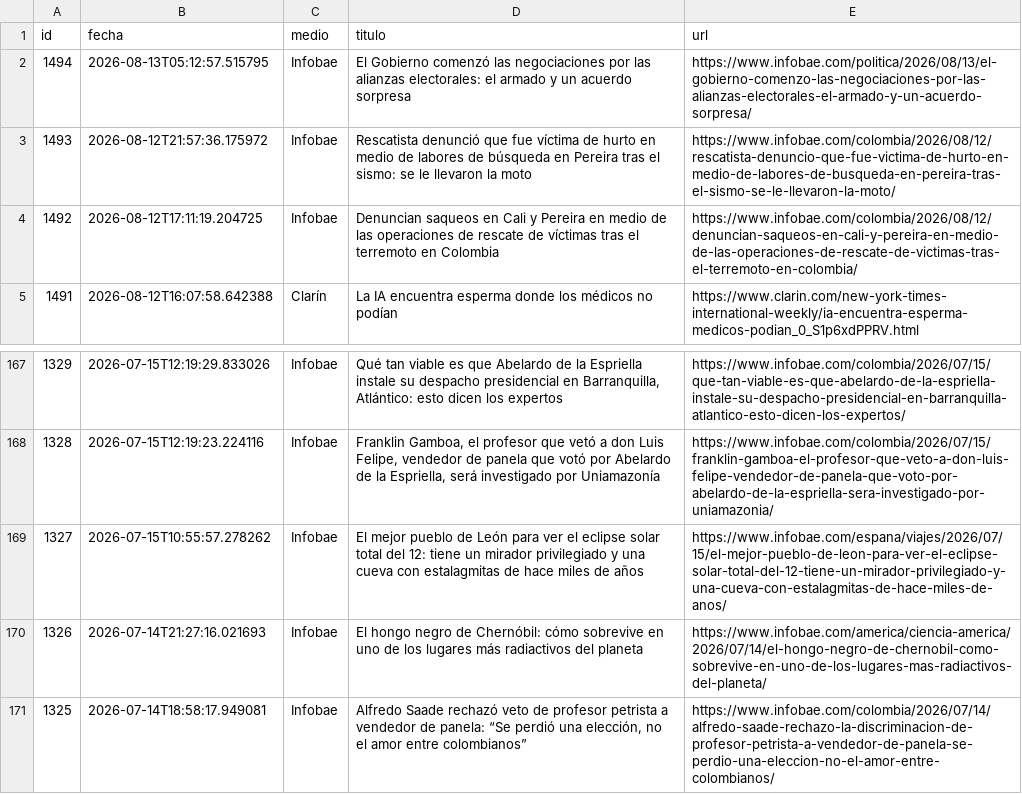
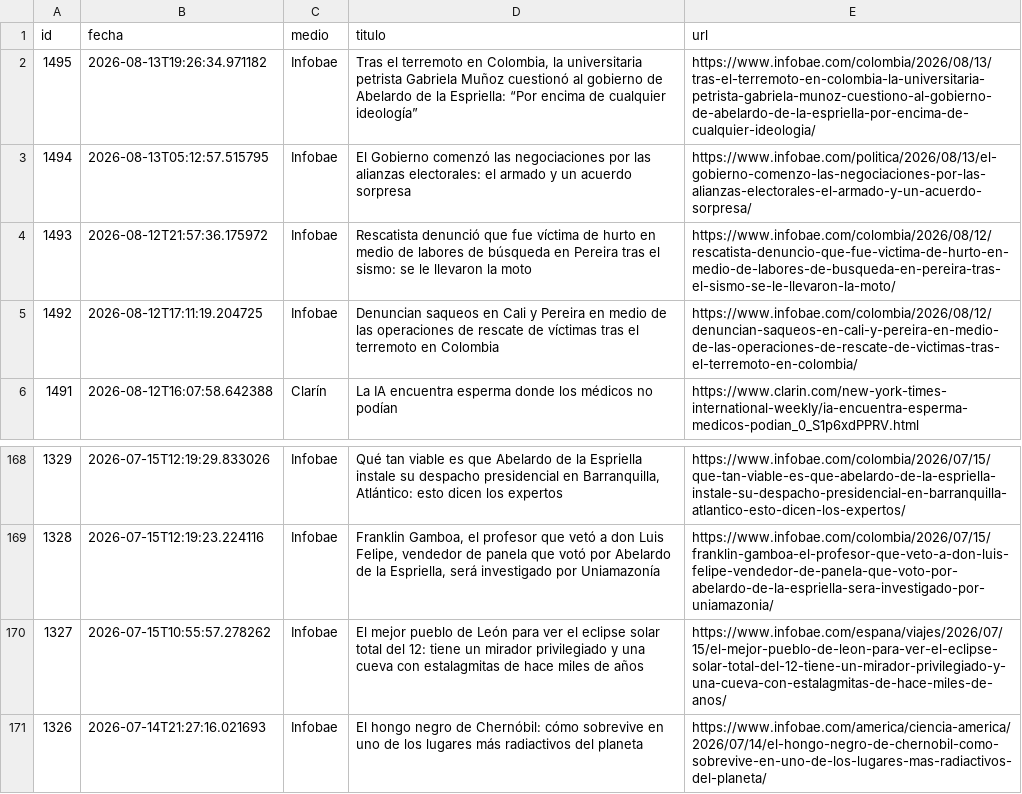
Before and after one commit to ElvisChatzky/BusProyect, a CSV file: data/historico.csv, drawn as a sheet; only a part is shown, gaps mark what is left out.

```diff
--- a/data/historico.csv
+++ b/data/historico.csv
@@ -1,2 +1,3 @@
 id,fecha,medio,titulo,url
+1495,2026-08-13T19:26:34.971182,Infobae,"Tras el terremoto en Colombia, la universitaria petrista Gabriela Muñoz cuestionó al gobierno de Abelardo de la Espriella: “Por encima de cualquier ideología”",https://www.infobae.com/colombia/2026/08/13/tras-el-terremoto-en-colombia-la-universitaria-petrista-gabriela-munoz-cuestiono-al-gobierno-de-abelardo-de-la-espriella-por-encima-de-cualquier-ideologia/
 1494,2026-08-13T05:12:57.515795,Infobae,El Gobierno comenzó las negociaciones por las alianzas electorales: el armado y un acuerdo sorpresa,https://www.infobae.com/politica/2026/08/13/el-gobierno-comenzo-las-negociaciones-por-las-alianzas-electorales-el-armado-y-un-acuerdo-sorpresa/
@@ -170,2 +171 @@ id,fecha,medio,titulo,url
 1326,2026-07-14T21:27:16.021693,Infobae,El hongo negro de Chernóbil: cómo sobrevive en uno de los lugares más radiactivos del planeta,https://www.infobae.com/america/ciencia-america/2026/07/14/el-hongo-negro-de-chernobil-como-sobrevive-en-uno-de-los-lugares-mas-radiactivos-del-planeta/
-1325,2026-07-14T18:58:17.949081,Infobae,"Alfredo Saade rechazó veto de profesor petrista a vendedor de panela: “Se perdió una elección, no el amor entre colombianos”",https://www.infobae.com/colombia/2026/07/14/alfredo-saade-rechazo-la-discriminacion-de-profesor-petrista-a-vendedor-de-panela-se-perdio-una-eleccion-no-el-amor-entre-colombianos/
```
Also changed, not shown: data/hoy.csv, 1 other file.
